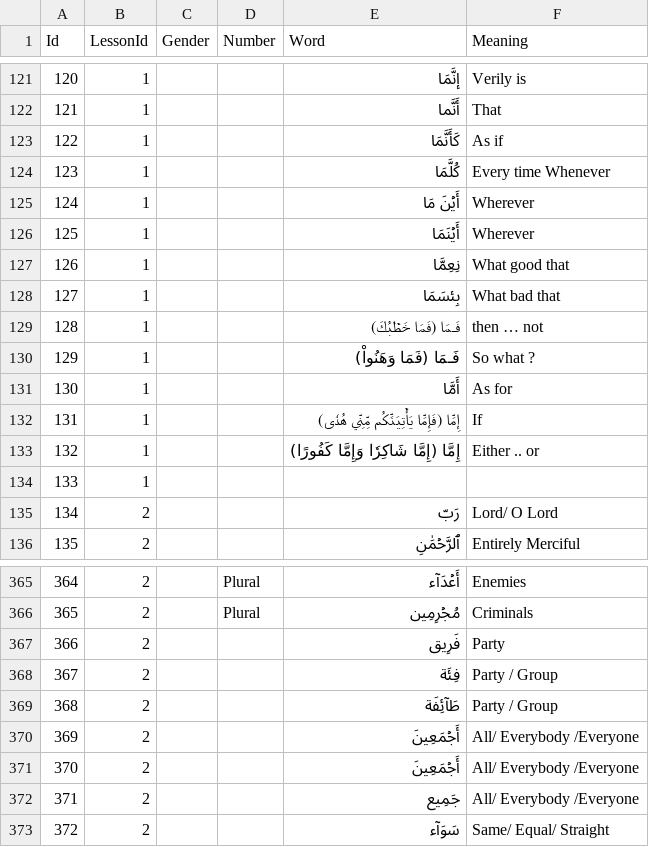
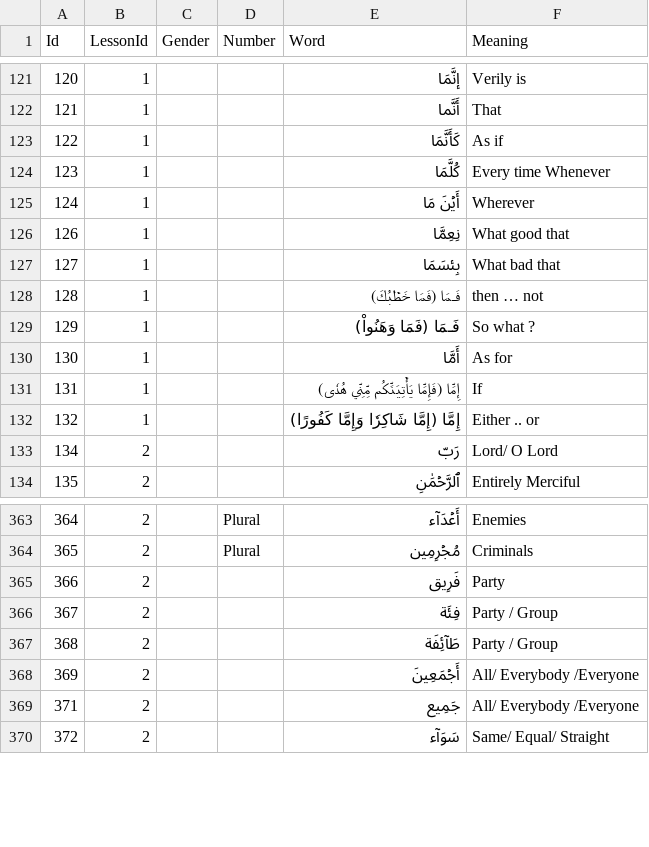
Before and after one commit to ashrafuzzaman/learn-quran, a CSV file: assets/data/words.csv, drawn as a sheet; only a part is shown, gaps mark what is left out; the diff names each change by its address in the sheet, - before the commit and + after, or states it on an @@ line.

Commit message:
Remove empty and redundant words

```diff
--- a/assets/data/words.csv
+++ b/assets/data/words.csv
-row 126: 125 | 1 |  |  | أَيۡنَمَا | Wherever
-row 134: 133 | 1
-row 371: 370 | 2 |  |  | أَجۡمَعِينَ | All/ Everybody /Everyone
```
